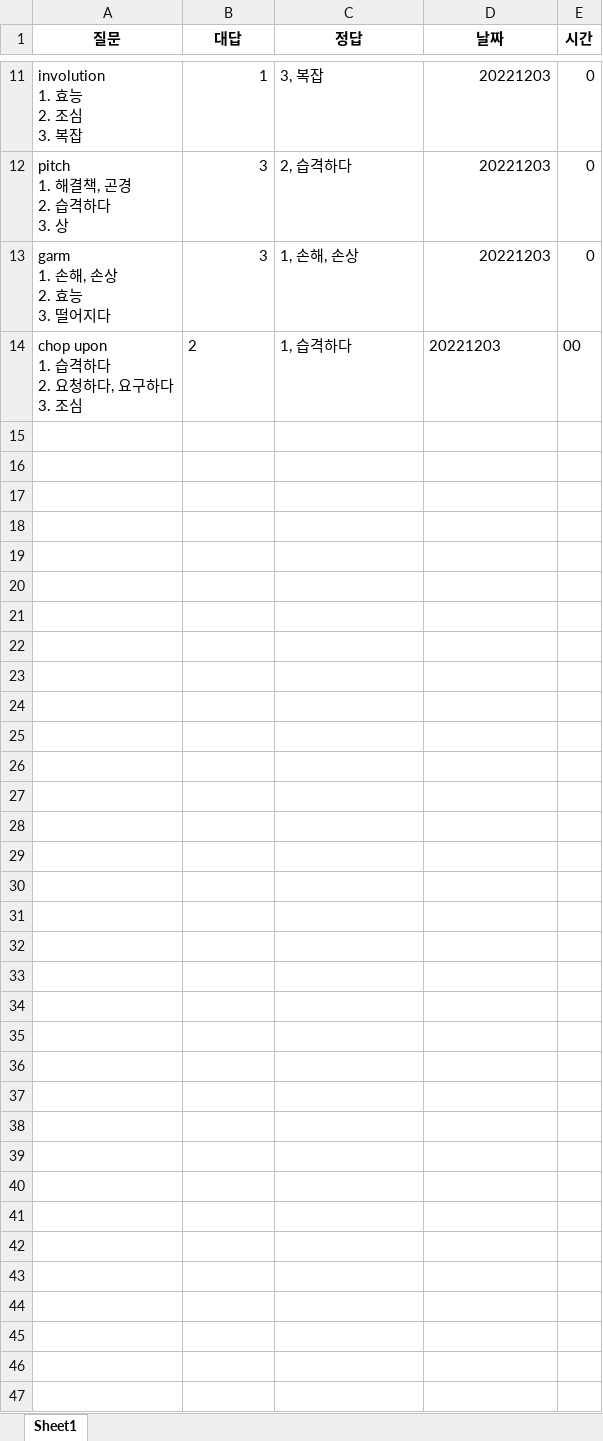
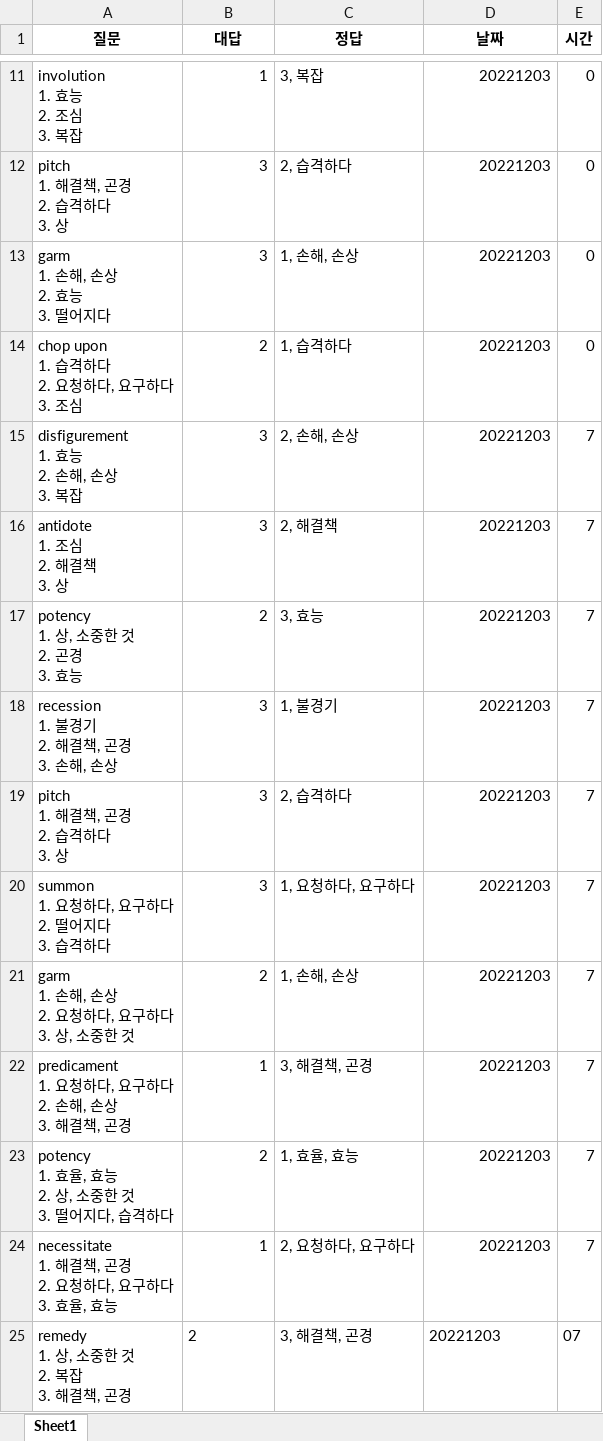
Before and after one commit to Choisignal/Private-Quizlet, an Excel workbook: 학습자료/단답형/오답노트/오답노트_무한반복_단답형_객관식_영어_유의어_Day03.xlsx, sheet Sheet1, drawn as a sheet; only a part is shown, gaps mark what is left out; values as stored, in another font and other column widths than the file's, no borders; ↵ is a line break in a cell; the diff names each change by its address in the sheet, - before the commit and + after, or states it on an @@ line.

```diff
--- a/학습자료/단답형/오답노트/오답노트_무한반복_단답형_객관식_영어_유의어_Day03.xlsx (sheet Sheet1)
+++ b/학습자료/단답형/오답노트/오답노트_무한반복_단답형_객관식_영어_유의어_Day03.xlsx (sheet Sheet1)
-B14 alignment: left
+B14 alignment: right
-D14 alignment: left
+D14 alignment: right
-E14 (시간): 00
+E14 (시간): 0
+row 15: disfigurement ↵ 1. 효능 ↵ 2. 손해, 손상 ↵ 3. 복잡 | 3 | 2, 손해, 손상 | 20221203 | 7
+row 16: antidote ↵ 1. 조심 ↵ 2. 해결책 ↵ 3. 상 | 3 | 2, 해결책 | 20221203 | 7
+row 17: potency ↵ 1. 상, 소중한 것 ↵ 2. 곤경 ↵ 3. 효능 | 2 | 3, 효능 | 20221203 | 7
+row 18: recession ↵ 1. 불경기 ↵ 2. 해결책, 곤경 ↵ 3. 손해, 손상 | 3 | 1, 불경기 | 20221203 | 7
+row 19: pitch ↵ 1. 해결책, 곤경 ↵ 2. 습격하다 ↵ 3. 상 | 3 | 2, 습격하다 | 20221203 | 7
+row 20: summon ↵ 1. 요청하다, 요구하다 ↵ 2. 떨어지다 ↵ 3. 습격하다 | 3 | 1, 요청하다, 요구하다 | 20221203 | 7
+row 21: garm ↵ 1. 손해, 손상 ↵ 2. 요청하다, 요구하다 ↵ 3. 상, 소중한 것 | 2 | 1, 손해, 손상 | 20221203 | 7
+row 22: predicament ↵ 1. 요청하다, 요구하다 ↵ 2. 손해, 손상 ↵ 3. 해결책, 곤경 | 1 | 3, 해결책, 곤경 | 20221203 | 7
+row 23: potency ↵ 1. 효율, 효능 ↵ 2. 상, 소중한 것 ↵ 3. 떨어지다, 습격하다 | 2 | 1, 효율, 효능 | 20221203 | 7
+row 24: necessitate ↵ 1. 해결책, 곤경 ↵ 2. 요청하다, 요구하다 ↵ 3. 효율, 효능 | 1 | 2, 요청하다, 요구하다 | 20221203 | 7
+row 25: remedy ↵ 1. 상, 소중한 것 ↵ 2. 복잡 ↵ 3. 해결책, 곤경 | 2 | 3, 해결책, 곤경 | 20221203 | 07
```
Also changed, not shown: 학습자료/단답형/단답형_국어기출암기_한자어(음).xlsx, 학습자료/단답형/단답형_국어기출암기_한자어(의미).xlsx, 21 other files.
